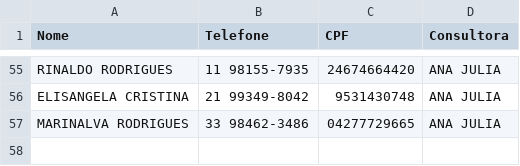
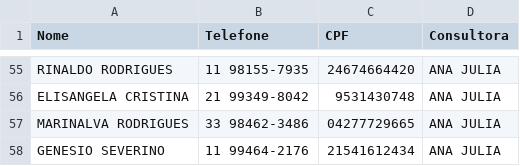
Before and after one commit to sousas2ds/Contatos, a CSV file: contatos-ana julia.csv, drawn as a sheet; only a part is shown, gaps mark what is left out.

Commit message:
Atualizando contatos-ana julia.csv

```diff
--- a/contatos-ana julia.csv
+++ b/contatos-ana julia.csv
@@ -57 +57,2 @@ ELISANGELA CRISTINA;21 99349-8042;9531430748;ANA JULIA
 MARINALVA RODRIGUES;33 98462-3486;04277729665;ANA JULIA;
+GENESIO SEVERINO;11 99464-2176;21541612434;ANA JULIA;
```
